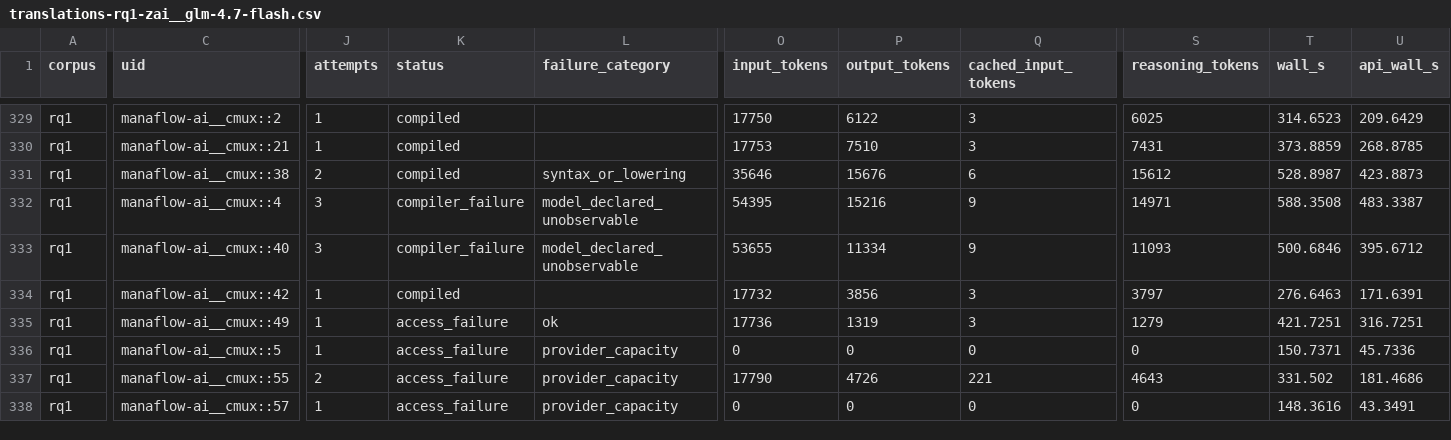
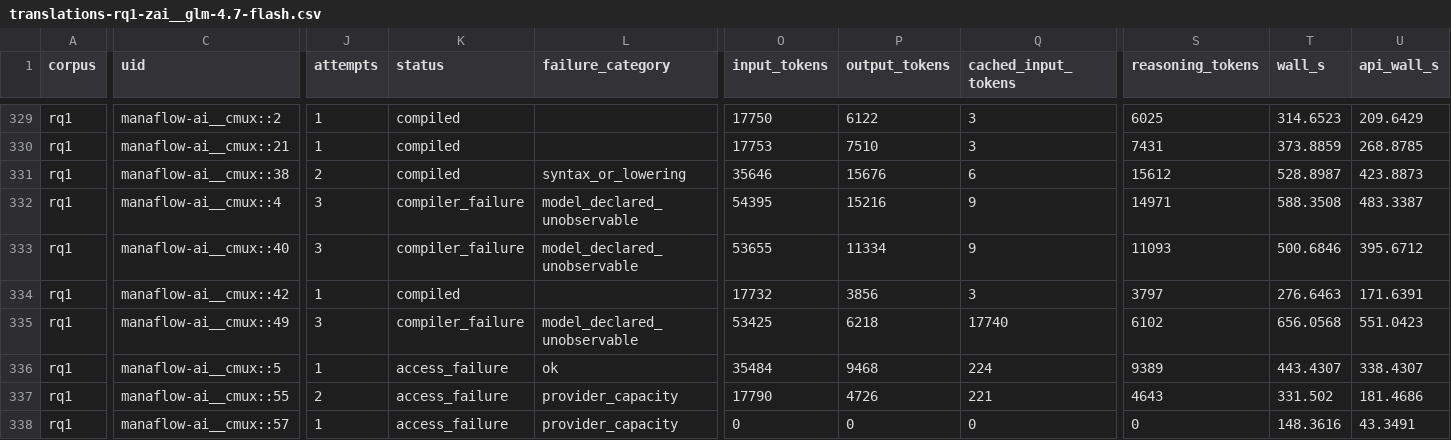
Before and after one commit to eunomia-bpf/ActPlane, a CSV file: docs/empirical-study/translation-models/translations-rq1-zai__glm-4.7-flash.csv, drawn as a sheet; only a part is shown, gaps mark what is left out; the diff covers the shown part only; the diff names each change by its address in the sheet, - before the commit and + after, or states it on an @@ line.

Commit message:
experiments: checkpoint ongoing translation measurements

```diff
--- a/docs/empirical-study/translation-models/translations-rq1-zai__glm-4.7-flash.csv
+++ b/docs/empirical-study/translation-models/translations-rq1-zai__glm-4.7-flash.csv
-J335 (attempts): 1
+J335 (attempts): 3
-K335 (status): access_failure
+K335 (status): compiler_failure
-L335 (failure_category): ok
+L335 (failure_category): model_declared_unobservable
-O335 (input_tokens): 17736
+O335 (input_tokens): 53425
-P335 (output_tokens): 1319
+P335 (output_tokens): 6218
-Q335 (cached_input_tokens): 3
+Q335 (cached_input_tokens): 17740
-S335 (reasoning_tokens): 1279
+S335 (reasoning_tokens): 6102
-T335 (wall_s): 421.7251
+T335 (wall_s): 656.0568
-U335 (api_wall_s): 316.7251
+U335 (api_wall_s): 551.0423
-L336 (failure_category): provider_capacity
+L336 (failure_category): ok
-O336 (input_tokens): 0
+O336 (input_tokens): 35484
-P336 (output_tokens): 0
+P336 (output_tokens): 9468
-Q336 (cached_input_tokens): 0
+Q336 (cached_input_tokens): 224
-S336 (reasoning_tokens): 0
+S336 (reasoning_tokens): 9389
-T336 (wall_s): 150.7371
+T336 (wall_s): 443.4307
-U336 (api_wall_s): 45.7336
+U336 (api_wall_s): 338.4307
```
Also changed, not shown: 6 edited cells elsewhere in this file, docs/empirical-study/translation-models/failure-counts.csv, docs/empirical-study/translation-models/failures.csv, 4 other files.
